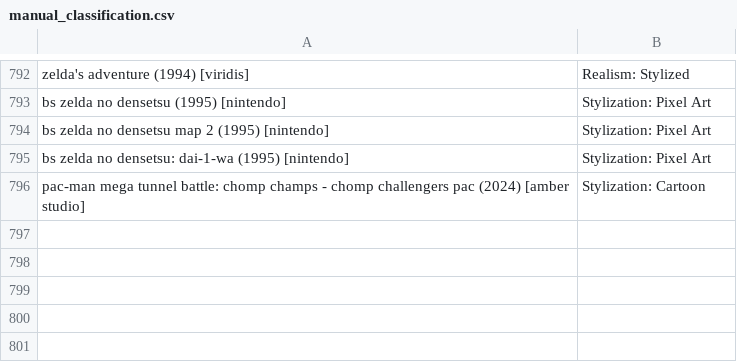
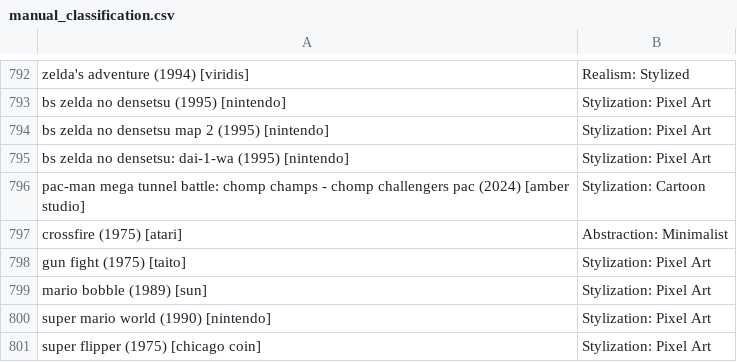
Before and after one commit to linalet/masterThesis, a CSV file: data/manual_classification.csv, drawn as a sheet; only a part is shown, gaps mark what is left out.

```diff
--- a/data/manual_classification.csv
+++ b/data/manual_classification.csv
@@ -796 +796,6 @@ bs zelda no densetsu: dai-1-wa (1995) [nintendo],Stylization: Pixel Art
 pac-man mega tunnel battle: chomp champs - chomp challengers pac (2024) [amber studio],Stylization: Cartoon
+crossfire (1975) [atari],Abstraction: Minimalist
+gun fight (1975) [taito],Stylization: Pixel Art
+mario bobble (1989) [sun],Stylization: Pixel Art
+super mario world (1990) [nintendo],Stylization: Pixel Art
+super flipper (1975) [chicago coin],Stylization: Pixel Art
```
Also changed, not shown: 6 other files.
